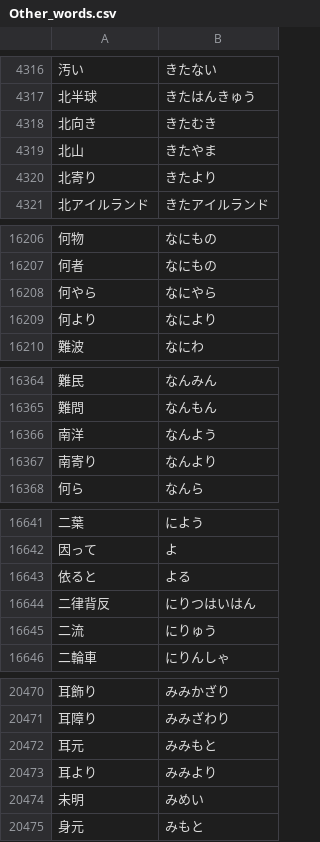
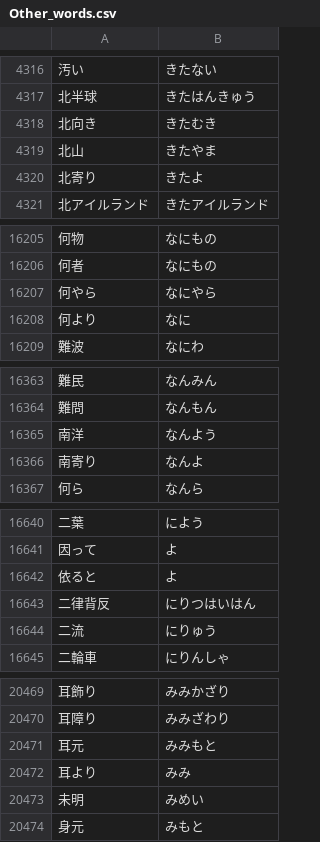
Before and after one commit to RonaldVanMaanen/furigana-tool, a CSV file: Data files/Other_words.csv, drawn as a sheet; only a part is shown, gaps mark what is left out; the diff covers the shown part only.

```diff
--- a/Data files/Other_words.csv
+++ b/Data files/Other_words.csv
@@ -4319,3 +4319,3 @@
 北山,きたやま
-北寄り,きたより
+北寄り,きたよ
 北アイルランド,きたアイルランド
@@ -16208,3 +16207,3 @@
 何やら,なにやら
-何より,なにより
+何より,なに
 難波,なにわ
@@ -16366,3 +16365,3 @@
 南洋,なんよう
-南寄り,なんより
+南寄り,なんよ
 何ら,なんら
@@ -16642,3 +16641,3 @@
 因って,よ
-依ると,よる
+依ると,よ
 二律背反,にりつはいはん
@@ -20472,3 +20471,3 @@
 耳元,みみもと
-耳より,みみより
+耳より,みみ
 未明,みめい
```
Also changed, not shown: 1 removed row and 22 edited cells elsewhere in this file.
